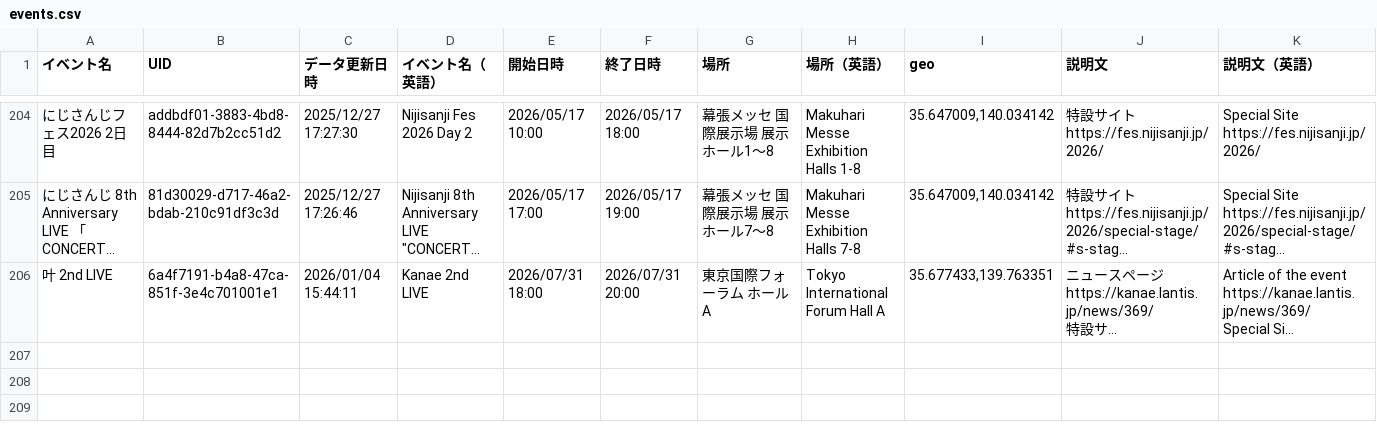
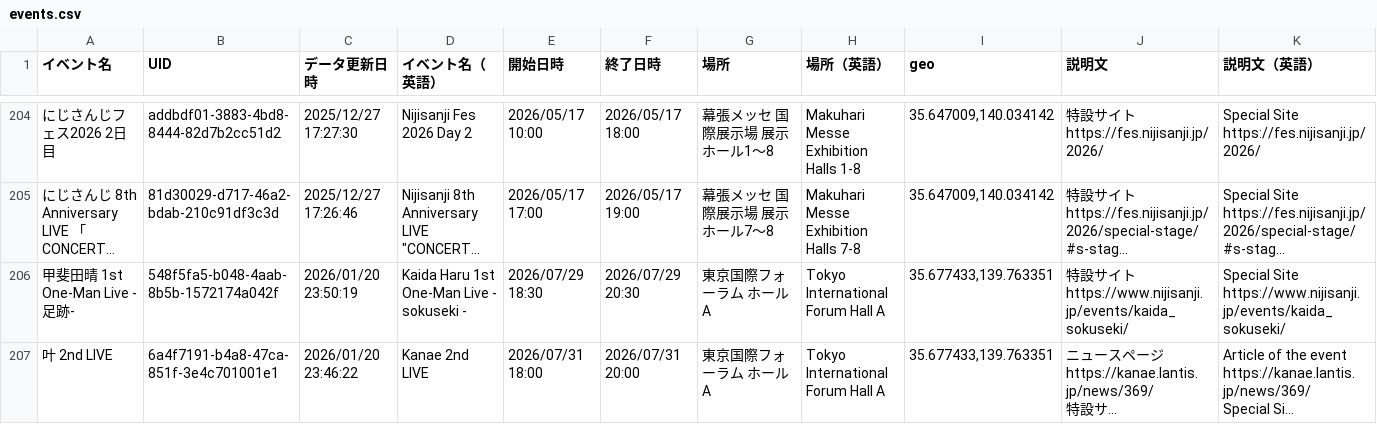
Before and after one commit to magicien/Nij.iCal, a CSV file: docs/data/events.csv, drawn as a sheet; only a part is shown, gaps mark what is left out; long unchanged cells end in …; addresses are those after the commit; rows hold the shown columns only; ↵ is a line break in a cell; the diff names each change by its address in the sheet, - before the commit and + after, or states it on an @@ line.

```diff
--- a/docs/data/events.csv
+++ b/docs/data/events.csv
+row 206: 甲斐田晴 1st One-Man Live -足跡- | 548f5fa5-b048-4aab-8b5b-1572174a042f | 2026/01/20 23:50:19 | Kaida Haru 1st One-Man Live - sokuseki - | 2026/07/29 18:30 | 2026/07/29 20:30 | 東京国際フォーラム ホールA | Tokyo International Forum Hall A | 35.677433,139.763351 | 特設サイト ↵ https://www.nijisanji.jp/events/kaida_sokuseki/ | Special Site ↵ https://www.nijisanji.jp/events/kaida_sokuseki/
-C207 (データ更新日時): 2026/01/04 15:44:11
+C207 (データ更新日時): 2026/01/20 23:46:22
```
Also changed, not shown: docs/data/tickets.csv, 6 other files.
